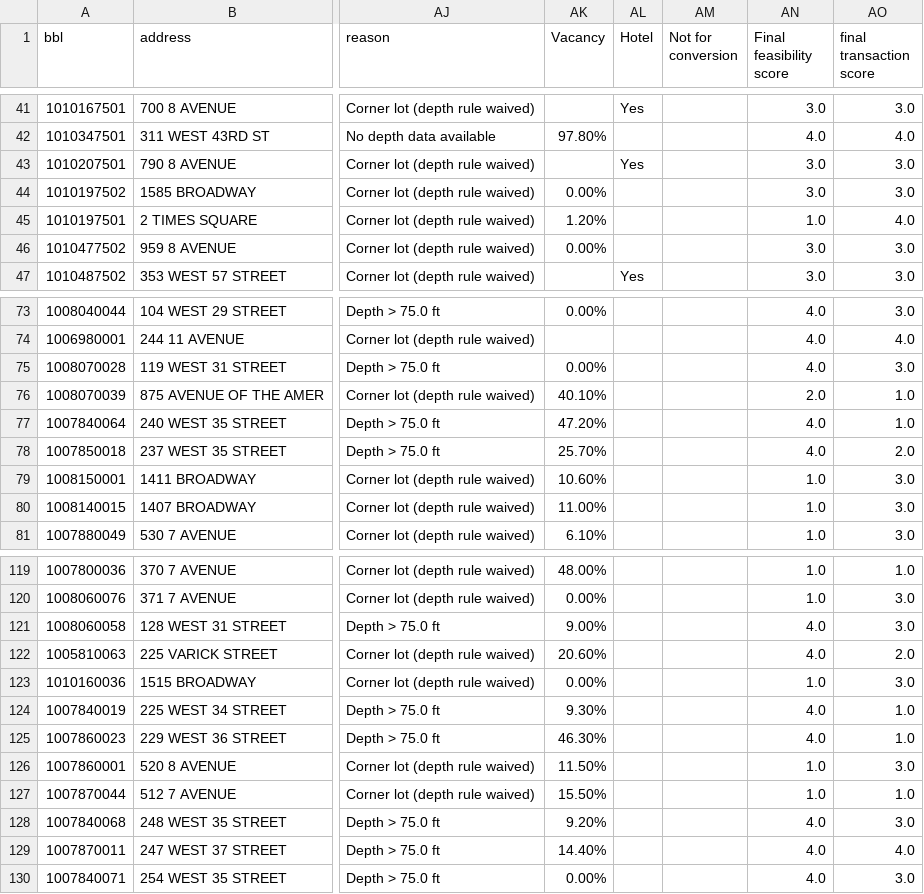
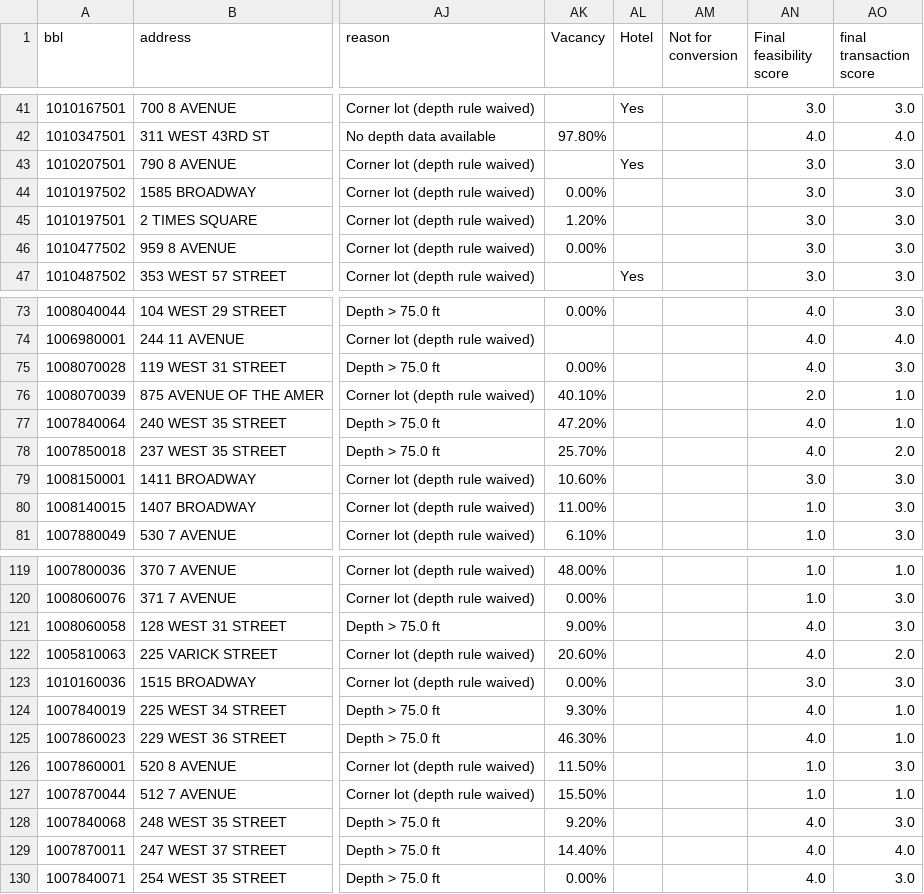
Before and after one commit to gvardi/hells-kitchen-map, a CSV file: hells_kitchen_financing_report_latest.csv, drawn as a sheet; only a part is shown, gaps mark what is left out; the diff names each change by its address in the sheet, - before the commit and + after, or states it on an @@ line.

Commit message:
add flagship buildings

```diff
--- a/hells_kitchen_financing_report_latest.csv
+++ b/hells_kitchen_financing_report_latest.csv
-AN45 (Final feasibility score): 1.0
+AN45 (Final feasibility score): 3.0
-AO45 (final transaction score): 4.0
+AO45 (final transaction score): 3.0
-AN79 (Final feasibility score): 1.0
+AN79 (Final feasibility score): 3.0
-AN123 (Final feasibility score): 1.0
+AN123 (Final feasibility score): 3.0
```
Also changed, not shown: 1 other file.
